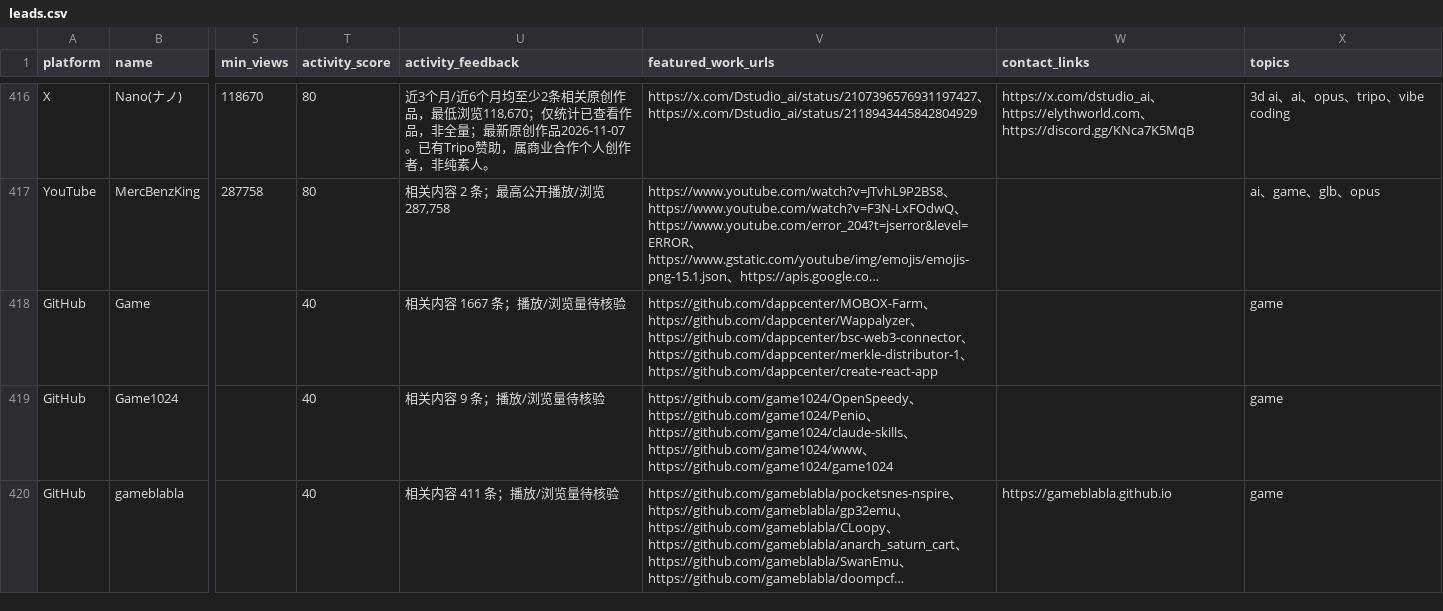
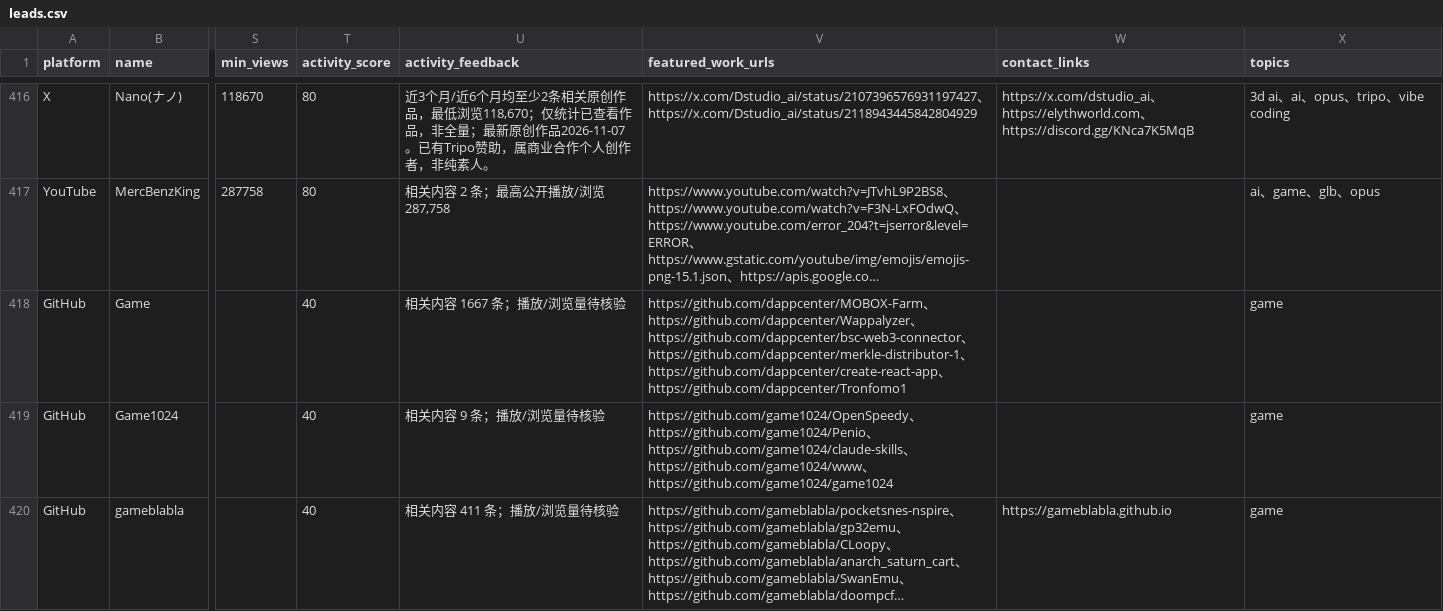
Before and after one commit to jzks7ymgzv-tech/ai-creator-koc-radar, a CSV file: data/leads.csv, drawn as a sheet; only a part is shown, gaps mark what is left out; long unchanged cells end in …; the diff covers the shown part only; the diff names each change by its address in the sheet, - before the commit and + after, or states it on an @@ line.

```diff
--- a/data/leads.csv
+++ b/data/leads.csv
-V418 (featured_work_urls): …、https://github.com/dappcenter/create-react-app
+V418 (featured_work_urls): …、https://github.com/dappcenter/create-react-app、https://github.com/dappcenter/Tronfomo1
```
Also changed, not shown: 11 edited cells elsewhere in this file, 2 other files.
